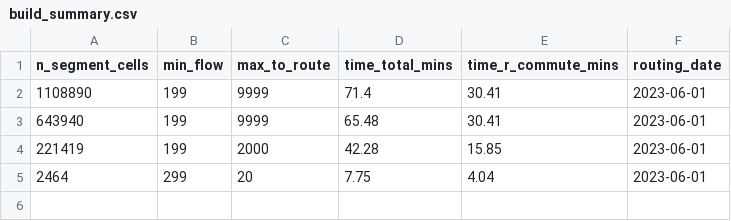
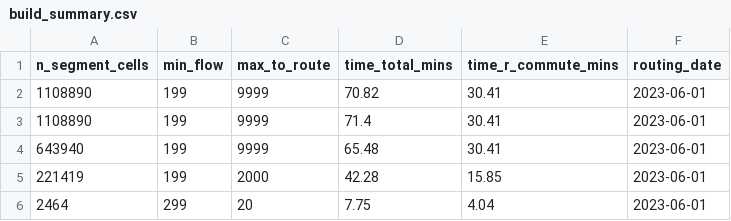
Before and after one commit to nptscot/npt, a CSV file: outputs/build_summary.csv, drawn as a sheet.

Commit message:
Another build

```diff
--- a/outputs/build_summary.csv
+++ b/outputs/build_summary.csv
@@ -1,2 +1,3 @@
 n_segment_cells,min_flow,max_to_route,time_total_mins,time_r_commute_mins,routing_date
+1108890,199,9999,70.82,30.41,2023-06-01
 1108890,199,9999,71.4,30.41,2023-06-01
```
Also changed, not shown: outputs/metadata_targets.csv, 1 other file.
